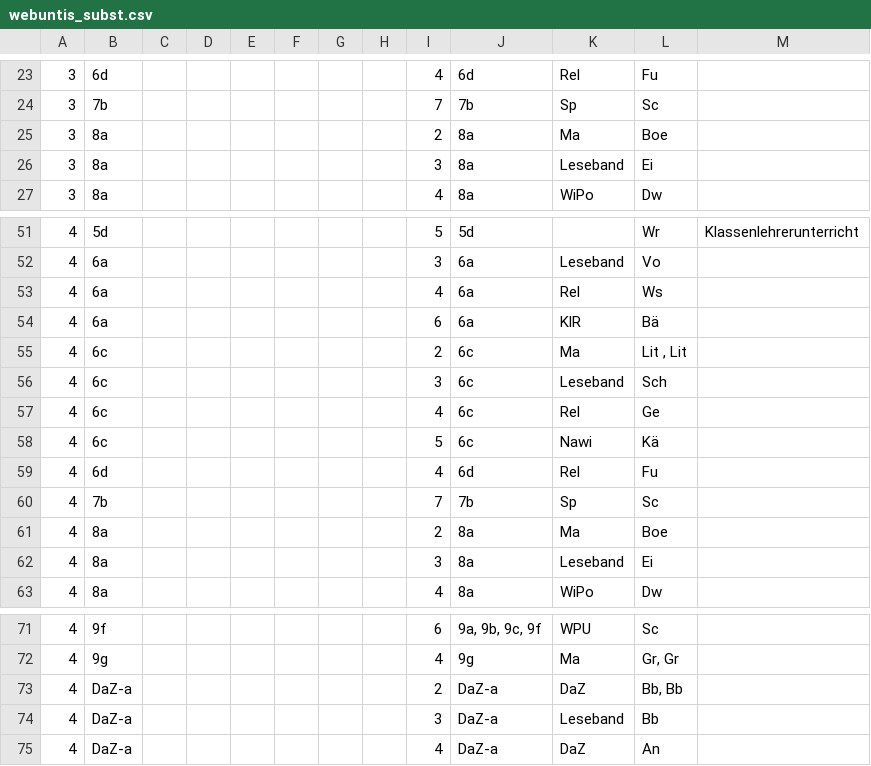
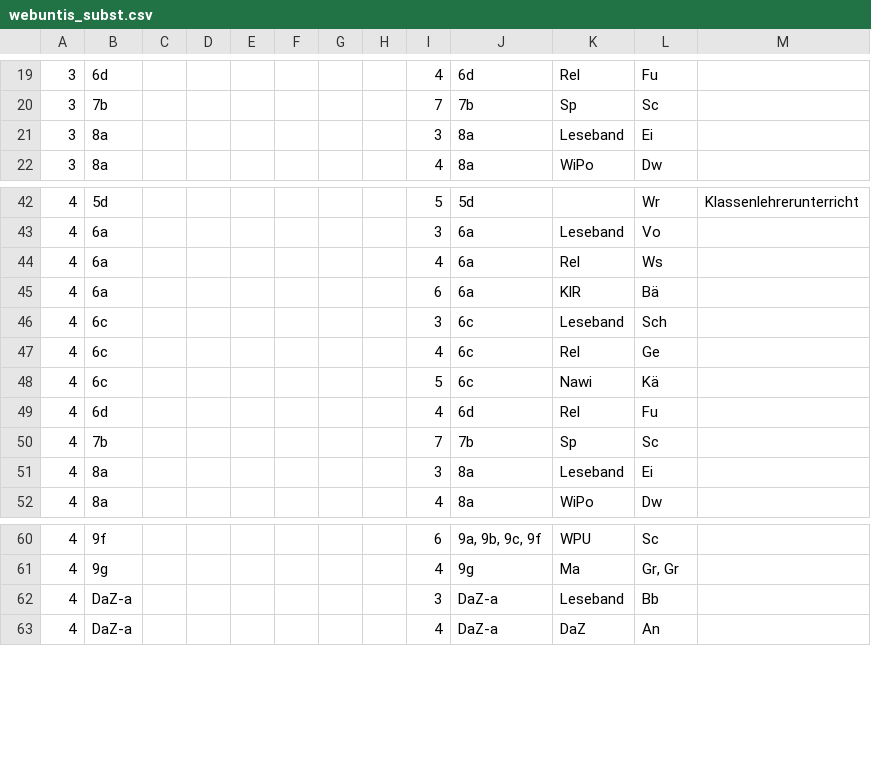
Before and after one commit to iluvatar80/untis-monitor, a CSV file: docs/webuntis_subst.csv, drawn as a sheet; only a part is shown, gaps mark what is left out; the diff covers the shown part only.

```diff
--- a/docs/webuntis_subst.csv
+++ b/docs/webuntis_subst.csv
@@ -24,3 +20,2 @@
 3,7b,,,,,,,7,7b,Sp,Sc,
-3,8a,,,,,,,2,8a,Ma,Boe,
 3,8a,,,,,,,3,8a,Leseband,Ei,
@@ -54,3 +45,2 @@
 4,6a,,,,,,,6,6a,KlR,Bä,
-4,6c,,,,,,,2,6c,Ma,"Lit , Lit",
 4,6c,,,,,,,3,6c,Leseband,Sch,
@@ -60,3 +50,2 @@
 4,7b,,,,,,,7,7b,Sp,Sc,
-4,8a,,,,,,,2,8a,Ma,Boe,
 4,8a,,,,,,,3,8a,Leseband,Ei,
@@ -72,3 +61,2 @@
 4,9g,,,,,,,4,9g,Ma,"Gr, Gr",
-4,DaZ-a,,,,,,,2,DaZ-a,DaZ,"Bb, Bb",
 4,DaZ-a,,,,,,,3,DaZ-a,Leseband,Bb,
```
Also changed, not shown: 8 removed rows and 1 edited cell elsewhere in this file, docs/untis_subst_normalized.csv, 6 other files.
